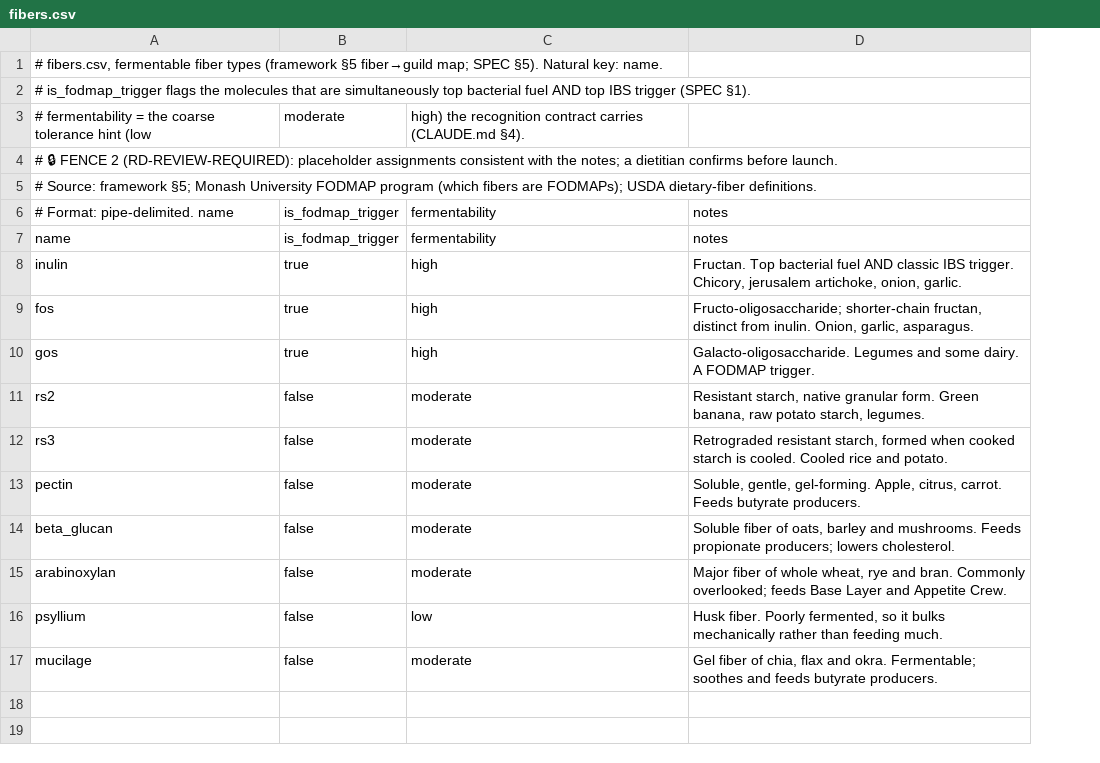
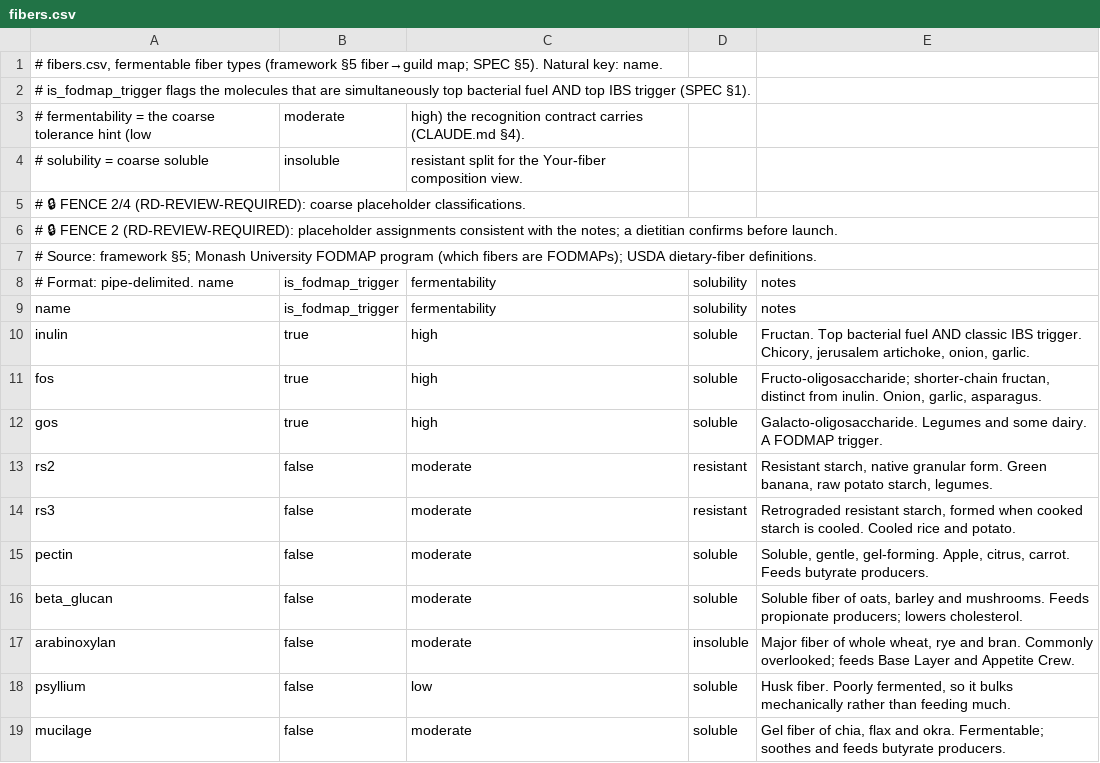
Before and after one commit to craigthebuilder/My-gut-garden, a CSV file: data/fibers.csv, drawn as a sheet; addresses are those after the commit; the diff names each change by its address in the sheet, - before the commit and + after, or states it on an @@ line.

```diff
--- a/data/fibers.csv
+++ b/data/fibers.csv
+column D, rows 8-19: solubility | solubility | soluble | soluble | soluble | resistant | resistant | soluble | soluble | insoluble | soluble | soluble
+row 4: # solubility = coarse soluble | insoluble | resistant split for the Your-fiber composition view.
+row 5: # 🔒 FENCE 2/4 (RD-REVIEW-REQUIRED): coarse placeholder classifications.
```
Also changed, not shown: data/foods.csv, data/tutorial_steps.csv, 19 other files.
